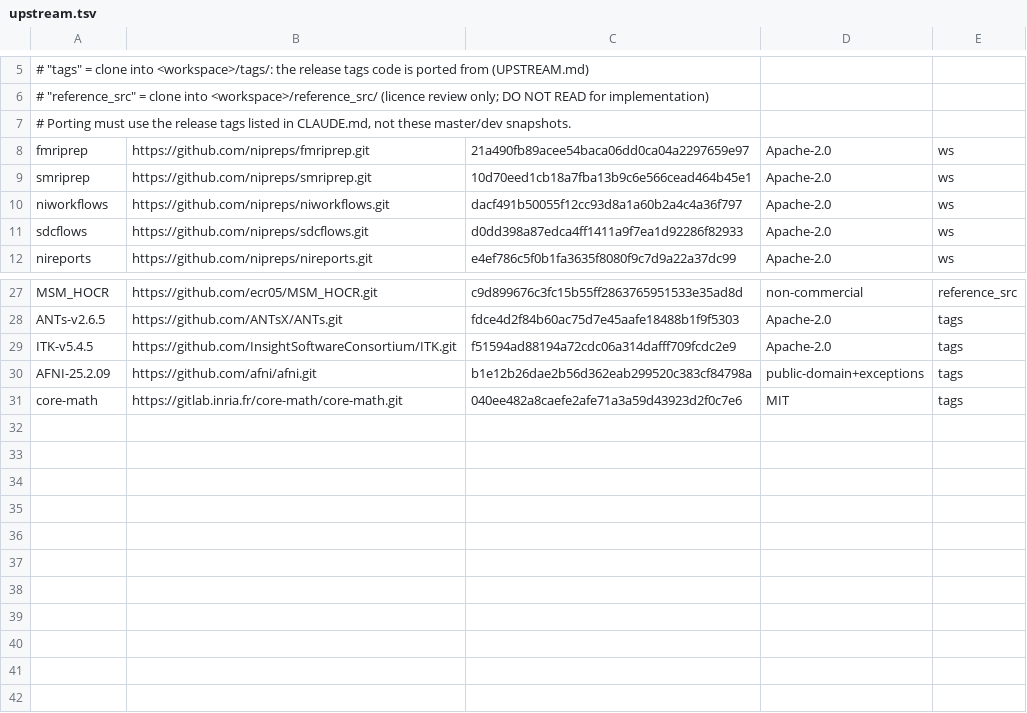
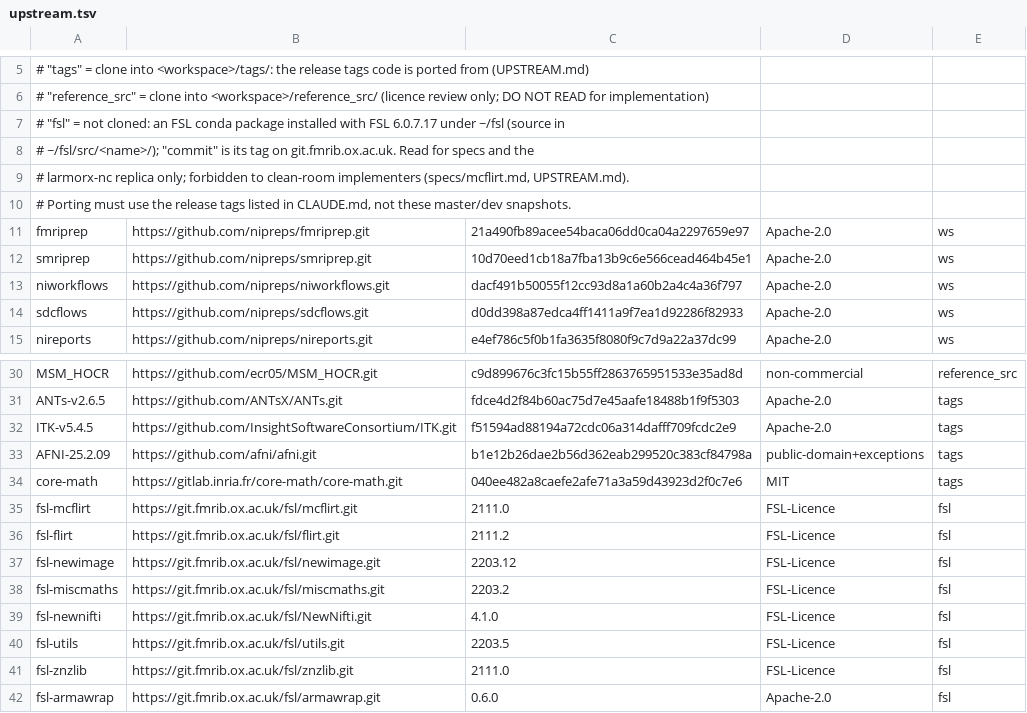
Before and after one commit to karellopez/larmorx, a TSV file: upstream.tsv, drawn as a sheet; only a part is shown, gaps mark what is left out.

Commit message:
specs/mcflirt.md: behaviour spec for lx.mri.hmc (FSL mcflirt, FSL 6.0.7.17)
The input for the clean-room original of head-motion correction: fMRIPrep's exact
command, FSL-mm conventions and the .mat/.par/.rms formats, the 8/4/4 mm schedule,
the cost function as mcflirt computes it (an effectively uncentred correlation),
the line-search optimiser, initialisation, final resampling, outputs, command
line and edge cases, with statements confirmed by 137 black-box oracle runs.

- docs/findings/fsl-mcflirt.md: the source-derived findings (file:line),
  forbidden to the clean-room implementer.
- scripts/run_mcflirt_oracle.py: runs mcflirt as an oracle on real BOLD and on
  the synthetic hmc series; outputs in <workspace>/oracles/fsl-6.0.7/mcflirt/.
- upstream.tsv, UPSTREAM.md: the FSL conda packages read and run (location
  "fsl", skipped by bootstrap_workspace.sh).

```diff
--- a/upstream.tsv
+++ b/upstream.tsv
@@ -6,2 +6,5 @@
 #           "reference_src" = clone into <workspace>/reference_src/ (licence review only; DO NOT READ for implementation)
+#           "fsl"           = not cloned: an FSL conda package installed with FSL 6.0.7.17 under ~/fsl (source in
+#                             ~/fsl/src/<name>/); "commit" is its tag on git.fmrib.ox.ac.uk. Read for specs and the
+#                             larmorx-nc replica only; forbidden to clean-room implementers (specs/mcflirt.md, UPSTREAM.md).
 # Porting must use the release tags listed in CLAUDE.md, not these master/dev snapshots.
@@ -31 +34,9 @@ AFNI-25.2.09	https://github.com/afni/afni.git	b1e12b26dae2b56d362eab299520c383cf
 core-math	https://gitlab.inria.fr/core-math/core-math.git	040ee482a8caefe2afe71a3a59d43923d2f0c7e6	MIT	tags
+fsl-mcflirt	https://git.fmrib.ox.ac.uk/fsl/mcflirt.git	2111.0	FSL-Licence	fsl
+fsl-flirt	https://git.fmrib.ox.ac.uk/fsl/flirt.git	2111.2	FSL-Licence	fsl
+fsl-newimage	https://git.fmrib.ox.ac.uk/fsl/newimage.git	2203.12	FSL-Licence	fsl
+fsl-miscmaths	https://git.fmrib.ox.ac.uk/fsl/miscmaths.git	2203.2	FSL-Licence	fsl
+fsl-newnifti	https://git.fmrib.ox.ac.uk/fsl/NewNifti.git	4.1.0	FSL-Licence	fsl
+fsl-utils	https://git.fmrib.ox.ac.uk/fsl/utils.git	2203.5	FSL-Licence	fsl
+fsl-znzlib	https://git.fmrib.ox.ac.uk/fsl/znzlib.git	2111.0	FSL-Licence	fsl
+fsl-armawrap	https://git.fmrib.ox.ac.uk/fsl/armawrap.git	0.6.0	Apache-2.0	fsl
```
Also changed, not shown: 6 other files.
